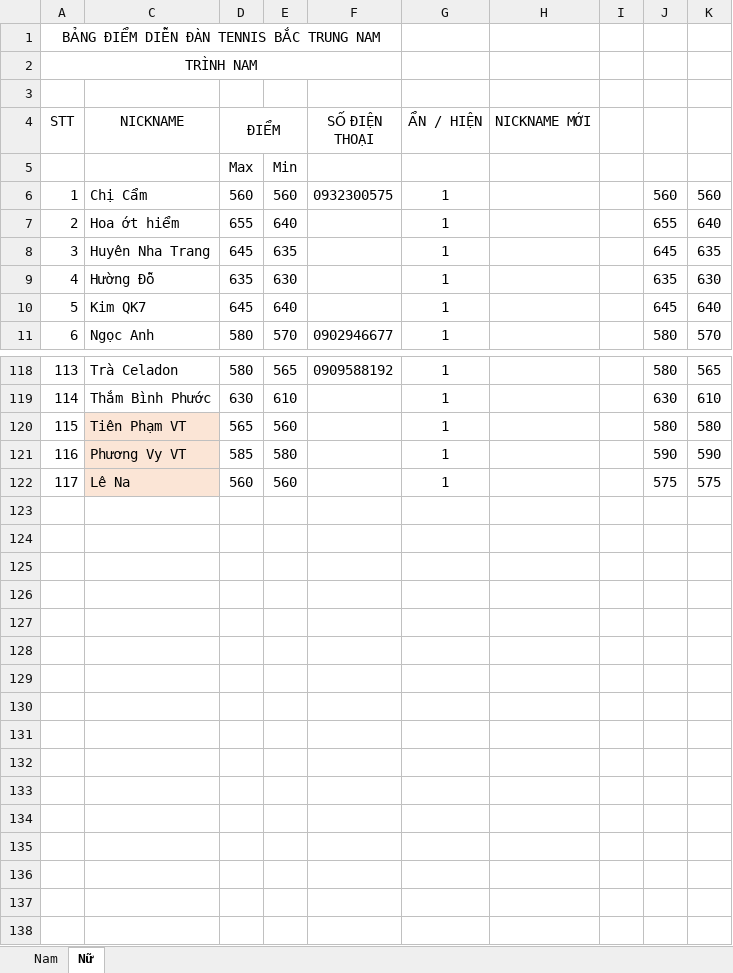
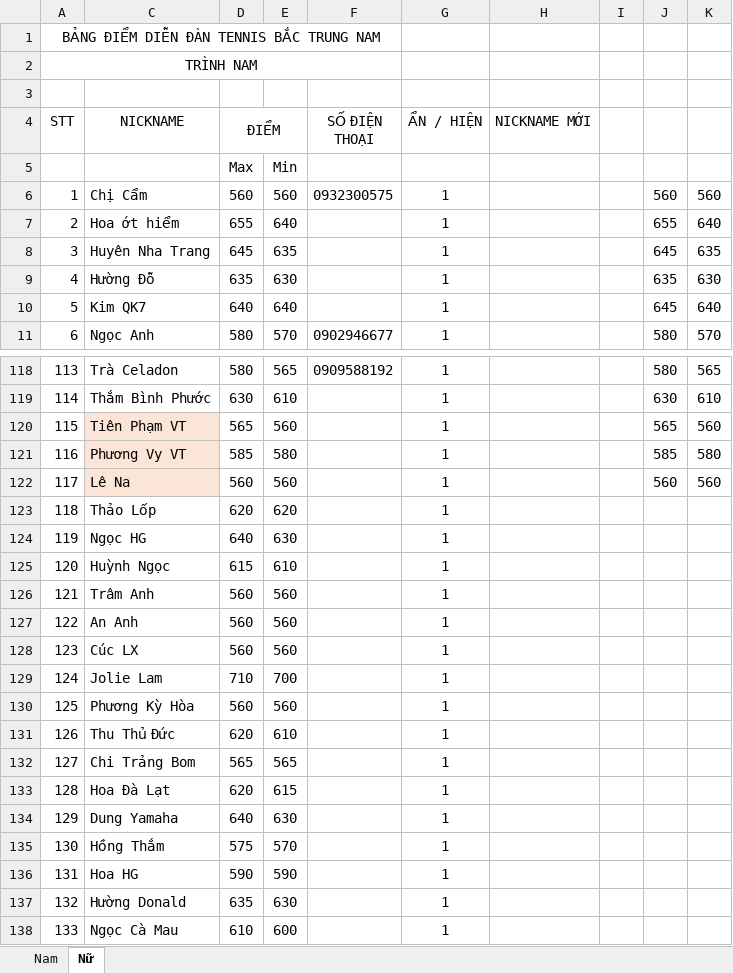
Before and after one commit to dflyapp/tennis-btn, an Excel workbook: scripts/data.xlsx, sheet Nữ, drawn as a sheet; only a part is shown, gaps mark what is left out; values as stored, in another font and other column widths than the file's, no borders; the diff covers the shown part only; the diff names each change by its address in the sheet, - before the commit and + after, or states it on an @@ line.

```diff
--- a/scripts/data.xlsx (sheet Nữ)
+++ b/scripts/data.xlsx (sheet Nữ)
-D10 (ĐIỂM): 645
+D10 (ĐIỂM): 640
-J120: 580
+J120: 565
-K120: 580
+K120: 560
-J121: 590
+J121: 585
-K121: 590
+K121: 580
-J122: 575
+J122: 560
-K122: 575
+K122: 560
+row 123: 118 | Thảo Lốp | 620 | 620 |  | 1
+row 124: 119 | Ngọc HG | 640 | 630 |  | 1
+row 125: 120 | Huỳnh Ngọc | 615 | 610 |  | 1
+row 126: 121 | Trâm Anh | 560 | 560 |  | 1
+row 127: 122 | An Anh | 560 | 560 |  | 1
+row 128: 123 | Cúc LX | 560 | 560 |  | 1
+row 129: 124 | Jolie Lam | 710 | 700 |  | 1
+row 130: 125 | Phương Kỳ Hòa | 560 | 560 |  | 1
+row 131: 126 | Thu Thủ Đức | 620 | 610 |  | 1
+row 132: 127 | Chi Trảng Bom | 565 | 565 |  | 1
+row 133: 128 | Hoa Đà Lạt | 620 | 615 |  | 1
+row 134: 129 | Dung Yamaha | 640 | 630 |  | 1
+row 135: 130 | Hồng Thắm | 575 | 570 |  | 1
+row 136: 131 | Hoa HG | 590 | 590 |  | 1
+row 137: 132 | Hường Donald | 635 | 630 |  | 1
+row 138: 133 | Ngọc Cà Mau | 610 | 600 |  | 1
```
Also changed, not shown: 19 edited cells elsewhere in this sheet, sheet Nam, formulas that keep their value, hidden cells, 1 other file.
